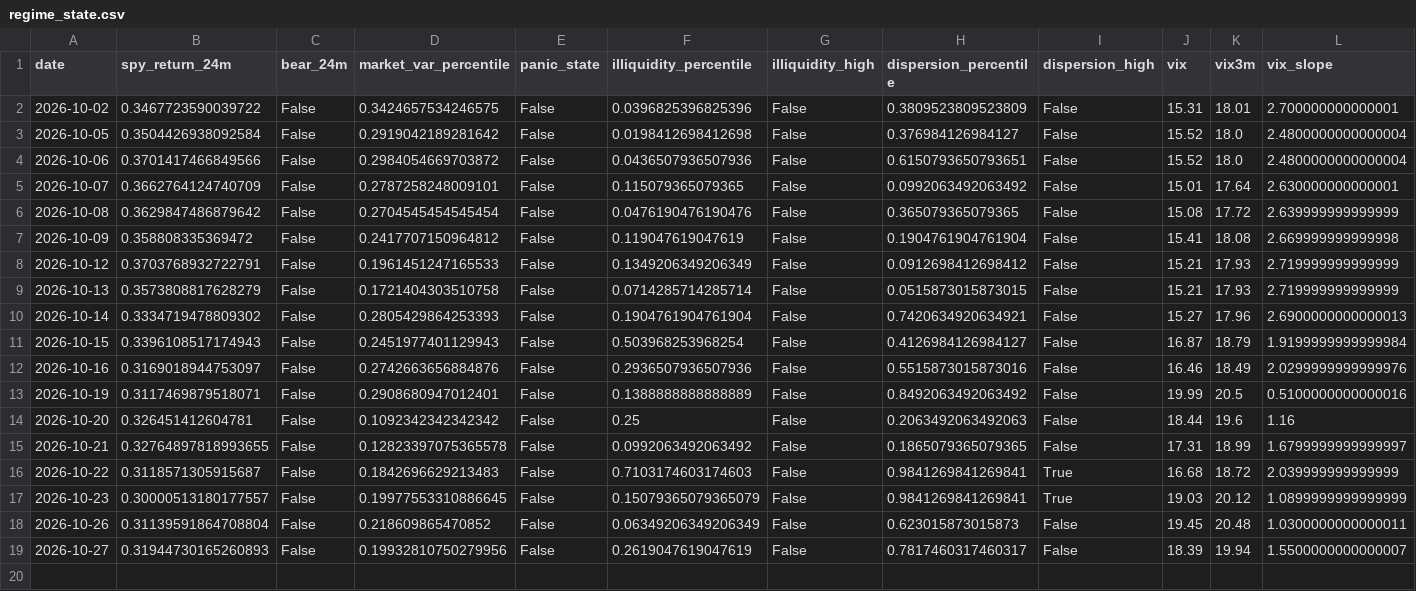
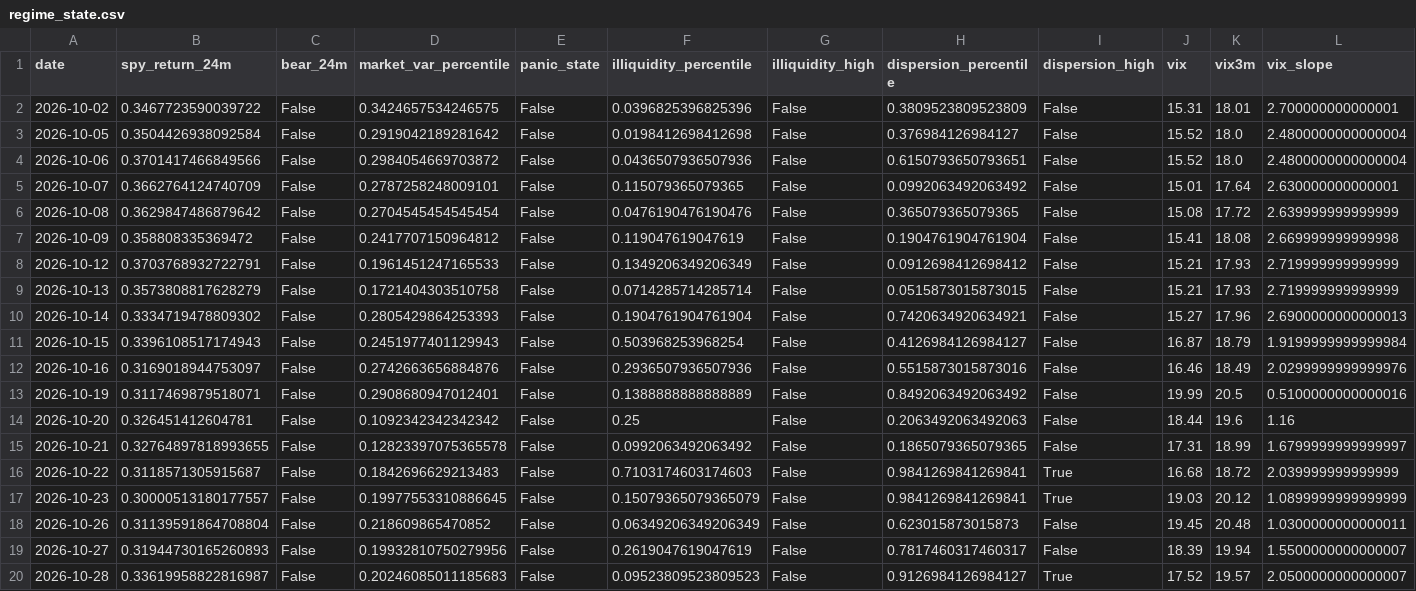
Before and after one commit to Raskull-ux/Options-Bot-Prototype, a CSV file: data/regime_state.csv, drawn as a sheet; only a part is shown; rows hold the shown columns only; the diff names each change by its address in the sheet, - before the commit and + after, or states it on an @@ line.

```diff
--- a/data/regime_state.csv
+++ b/data/regime_state.csv
+row 20: 2026-10-28 | 0.33619958822816987 | False | 0.20246085011185683 | False | 0.09523809523809523 | False | 0.9126984126984127 | True | 17.52 | 19.57 | 2.0500000000000007
```
Also changed, not shown: data/collector_run_log.csv, data/earnings_calendar.csv, 9 other files.
